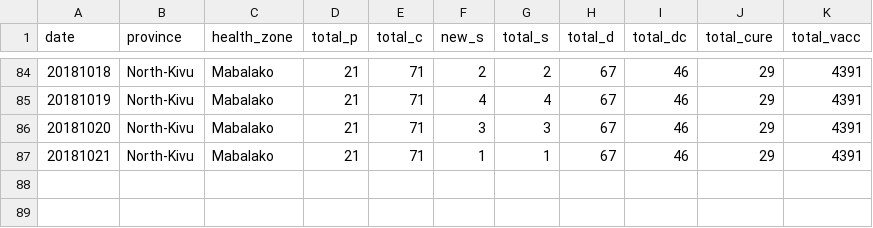
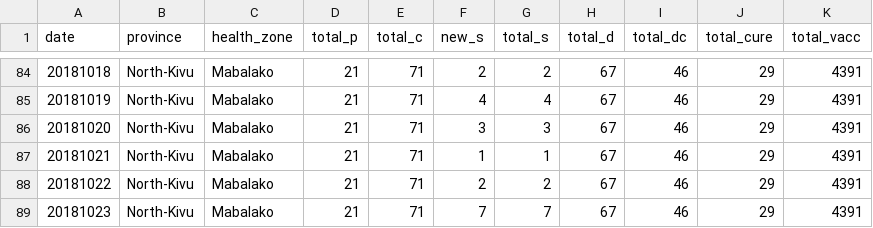
Before and after one commit to sophiemeakin/ebola_drc, a CSV file: data/health_zone/ebola_drc-Mabalako.csv, drawn as a sheet; only a part is shown, gaps mark what is left out; the diff names each change by its address in the sheet, - before the commit and + after, or states it on an @@ line.

```diff
--- a/data/health_zone/ebola_drc-Mabalako.csv
+++ b/data/health_zone/ebola_drc-Mabalako.csv
+row 88: 20181022 | North-Kivu | Mabalako | 21 | 71 | 2 | 2 | 67 | 46 | 29 | 4391
+row 89: 20181023 | North-Kivu | Mabalako | 21 | 71 | 7 | 7 | 67 | 46 | 29 | 4391
```
Also changed, not shown: data/health_zone/ebola_drc-Beni.csv, data/health_zone/ebola_drc-Butembo.csv, 15 other files.
